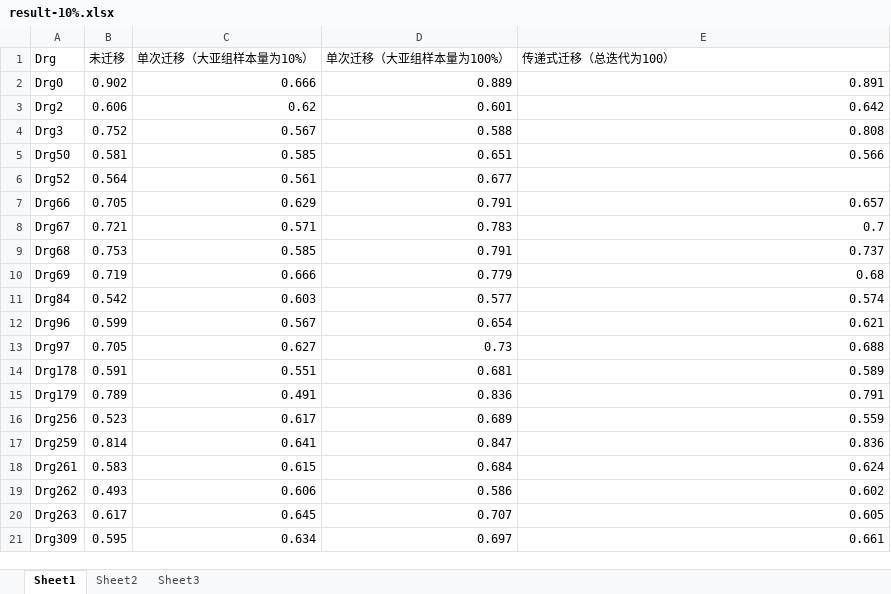
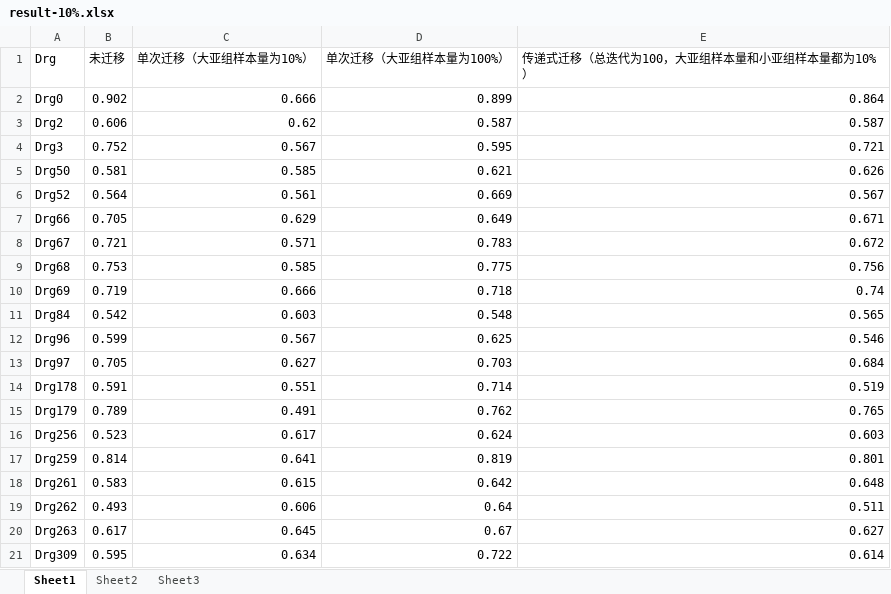
Before and after one commit to yuanborong/transfer_learning, an Excel workbook: result/compare_result/compare_result_0729/result-10%.xlsx, sheet Sheet1, drawn as a sheet; values as stored, in another font and other column widths than the file's, no borders; the diff names each change by its address in the sheet, - before the commit and + after, or states it on an @@ line.

```diff
--- a/result/compare_result/compare_result_0729/result-10%.xlsx (sheet Sheet1)
+++ b/result/compare_result/compare_result_0729/result-10%.xlsx (sheet Sheet1)
-E1: 传递式迁移（总迭代为100）
+E1: 传递式迁移（总迭代为100，大亚组样本量和小亚组样本量都为10%）
-D2 (单次迁移（大亚组样本量为100%）): 0.889
+D2 (单次迁移（大亚组样本量为100%）): 0.899
-E2: 0.891
+E2: 0.864
-D3 (单次迁移（大亚组样本量为100%）): 0.601
+D3 (单次迁移（大亚组样本量为100%）): 0.587
-E3: 0.642
+E3: 0.587
-D4 (单次迁移（大亚组样本量为100%）): 0.588
+D4 (单次迁移（大亚组样本量为100%）): 0.595
-E4: 0.808
+E4: 0.721
-D5 (单次迁移（大亚组样本量为100%）): 0.651
+D5 (单次迁移（大亚组样本量为100%）): 0.621
-E5: 0.566
+E5: 0.626
-D6 (单次迁移（大亚组样本量为100%）): 0.677
+D6 (单次迁移（大亚组样本量为100%）): 0.669
-E6: (empty)
+E6: 0.567
-D7 (单次迁移（大亚组样本量为100%）): 0.791
+D7 (单次迁移（大亚组样本量为100%）): 0.649
-E7: 0.657
+E7: 0.671
-E8: 0.7
+E8: 0.672
-D9 (单次迁移（大亚组样本量为100%）): 0.791
+D9 (单次迁移（大亚组样本量为100%）): 0.775
-E9: 0.737
+E9: 0.756
-D10 (单次迁移（大亚组样本量为100%）): 0.779
+D10 (单次迁移（大亚组样本量为100%）): 0.718
-E10: 0.68
+E10: 0.74
-D11 (单次迁移（大亚组样本量为100%）): 0.577
+D11 (单次迁移（大亚组样本量为100%）): 0.548
-E11: 0.574
+E11: 0.565
-D12 (单次迁移（大亚组样本量为100%）): 0.654
+D12 (单次迁移（大亚组样本量为100%）): 0.625
-E12: 0.621
+E12: 0.546
-D13 (单次迁移（大亚组样本量为100%）): 0.73
+D13 (单次迁移（大亚组样本量为100%）): 0.703
-E13: 0.688
+E13: 0.684
-D14 (单次迁移（大亚组样本量为100%）): 0.681
+D14 (单次迁移（大亚组样本量为100%）): 0.714
-E14: 0.589
+E14: 0.519
-D15 (单次迁移（大亚组样本量为100%）): 0.836
+D15 (单次迁移（大亚组样本量为100%）): 0.762
-E15: 0.791
+E15: 0.765
-D16 (单次迁移（大亚组样本量为100%）): 0.689
+D16 (单次迁移（大亚组样本量为100%）): 0.624
-E16: 0.559
+E16: 0.603
-D17 (单次迁移（大亚组样本量为100%）): 0.847
+D17 (单次迁移（大亚组样本量为100%）): 0.819
-E17: 0.836
+E17: 0.801
-D18 (单次迁移（大亚组样本量为100%）): 0.684
+D18 (单次迁移（大亚组样本量为100%）): 0.642
-E18: 0.624
+E18: 0.648
-D19 (单次迁移（大亚组样本量为100%）): 0.586
+D19 (单次迁移（大亚组样本量为100%）): 0.64
-E19: 0.602
+E19: 0.511
-D20 (单次迁移（大亚组样本量为100%）): 0.707
+D20 (单次迁移（大亚组样本量为100%）): 0.67
-E20: 0.605
+E20: 0.627
-D21 (单次迁移（大亚组样本量为100%）): 0.697
+D21 (单次迁移（大亚组样本量为100%）): 0.722
-E21: 0.661
+E21: 0.614
```
Also changed, not shown: result/compare_result/compare_result_0729/result-100%.xlsx, result/compare_result/compare_result_0729/result-20%.xlsx, 4 other files.
